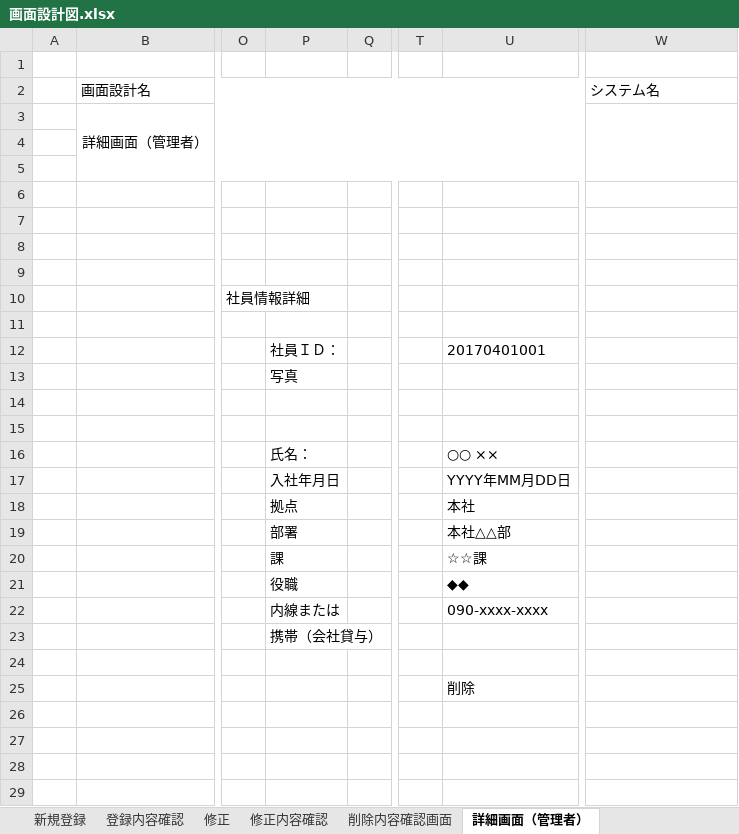
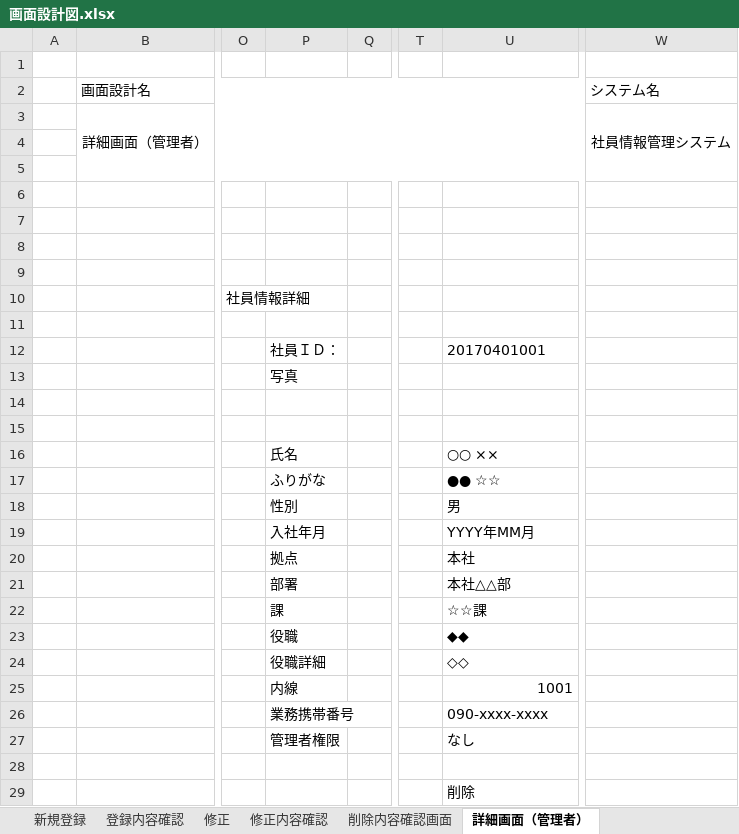
Before and after one commit to java201710/java, an Excel workbook: 総合演習資料/2.外部設計/画面設計図.xlsx, sheet 詳細画面（管理者）, drawn as a sheet; only a part is shown, gaps mark what is left out; values as stored, in another font and other column widths than the file's, no borders; charts and pictures not drawn; removed rows and columns are numbered as before the commit, all else as after; rows hold the shown columns only; the diff names each change by its address in the sheet, - before the commit and + after, or states it on an @@ line.

```diff
--- a/総合演習資料/2.外部設計/画面設計図.xlsx (sheet 詳細画面（管理者）)
+++ b/総合演習資料/2.外部設計/画面設計図.xlsx (sheet 詳細画面（管理者）)
-W3: (empty)
+W3: 社員情報管理システム
-P16: 氏名：
+P16: 氏名
+row 17:  |  |  | ふりがな |  |  | ●● ☆☆
+row 18:  |  |  | 性別 |  |  | 男
-P19: 入社年月日
+P19: 入社年月
-U19: YYYY年MM月DD日
+U19: YYYY年MM月
-row 22:  |  |  | 内線または |  |  | 090-xxxx-xxxx
-row 23:  |  |  | 携帯（会社貸与）
+row 24:  |  |  | 役職詳細 |  |  | ◇◇
+row 25:  |  |  | 内線 |  |  | 1001
+row 26:  |  |  | 業務携帯番号 |  |  | 090-xxxx-xxxx
+row 27:  |  |  | 管理者権限 |  |  | なし
```
Also changed, not shown: sheet 新規登録, sheet 修正, sheet 修正内容確認, sheet 登録内容確認, sheet 削除内容確認画面, sheet 詳細画面（一般・自分以外）, 4 more sheets, charts or pictures, 99_チーム内打合せ用（総合演習）/打合せメモ.xlsx, 1 other file.
